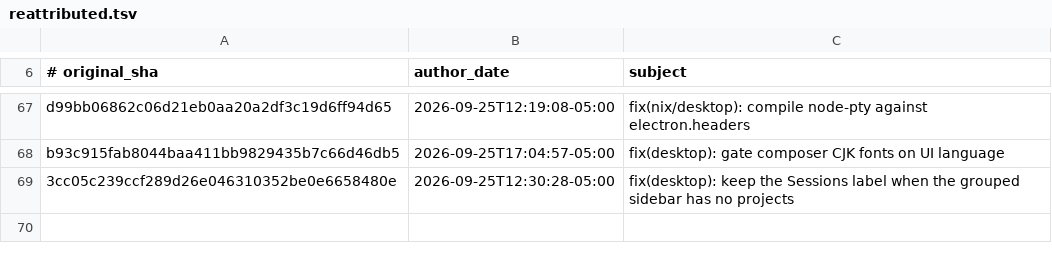
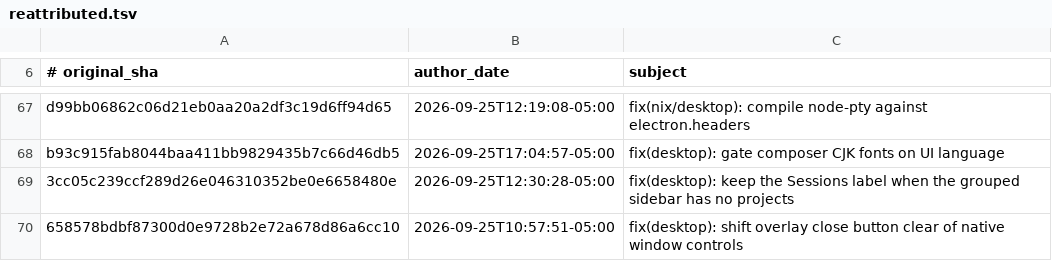
Before and after one commit to 012youngone/hermes-agent, a TSV file: contributors/reattributed.tsv, drawn as a sheet; only a part is shown, gaps mark what is left out; the diff names each change by its address in the sheet, - before the commit and + after, or states it on an @@ line.

Commit message:
chore(attribution): re-attribute 658578bdbf to OutThisLife
Original: 658578bdbf87300d0e9728b2e72a678d86a6cc10
Subject:  fix(desktop): shift overlay close button clear of native window controls

The original commit was authored as `Hermes Agent <agent@hermes.local>`,
an unverifiable address, so GitHub credited it to no one. This commit
restores attribution to its author; it changes no code.

Re-attributes: 658578bdbf87300d0e9728b2e72a678d86a6cc10

```diff
--- a/contributors/reattributed.tsv
+++ b/contributors/reattributed.tsv
+row 70: 658578bdbf87300d0e9728b2e72a678d86a6cc10 | 2026-09-25T10:57:51-05:00 | fix(desktop): shift overlay close button clear of native window controls
```
